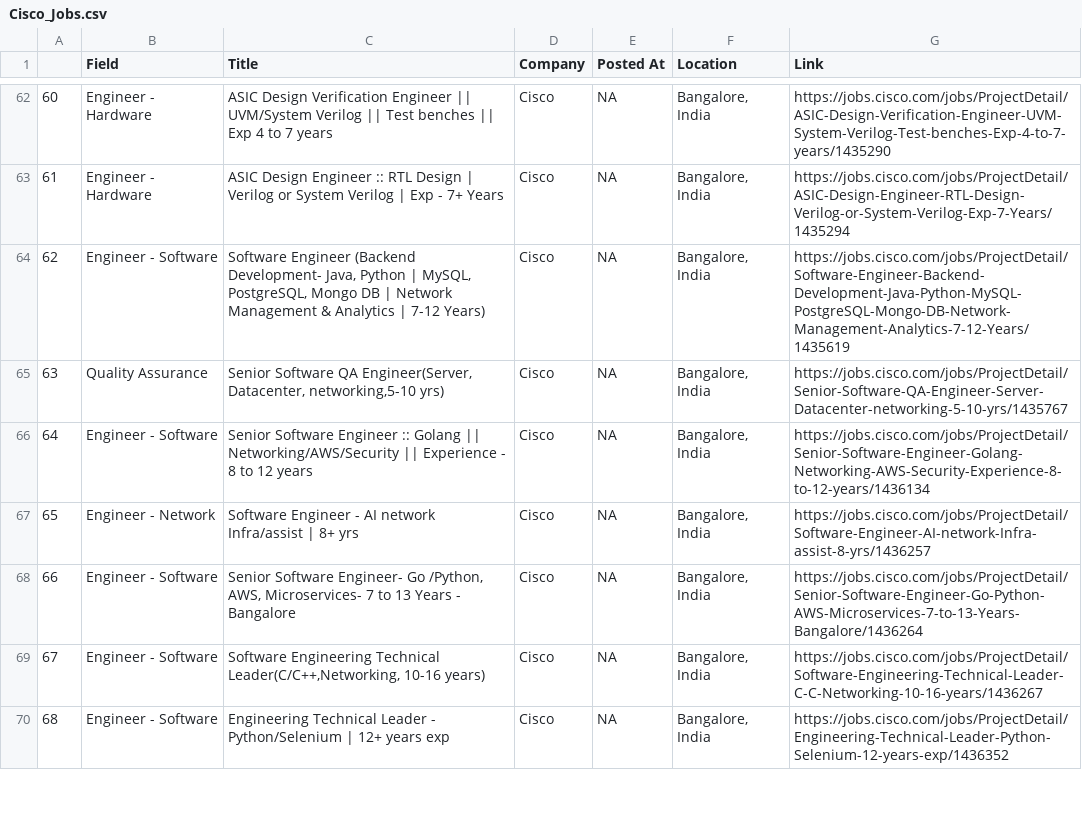
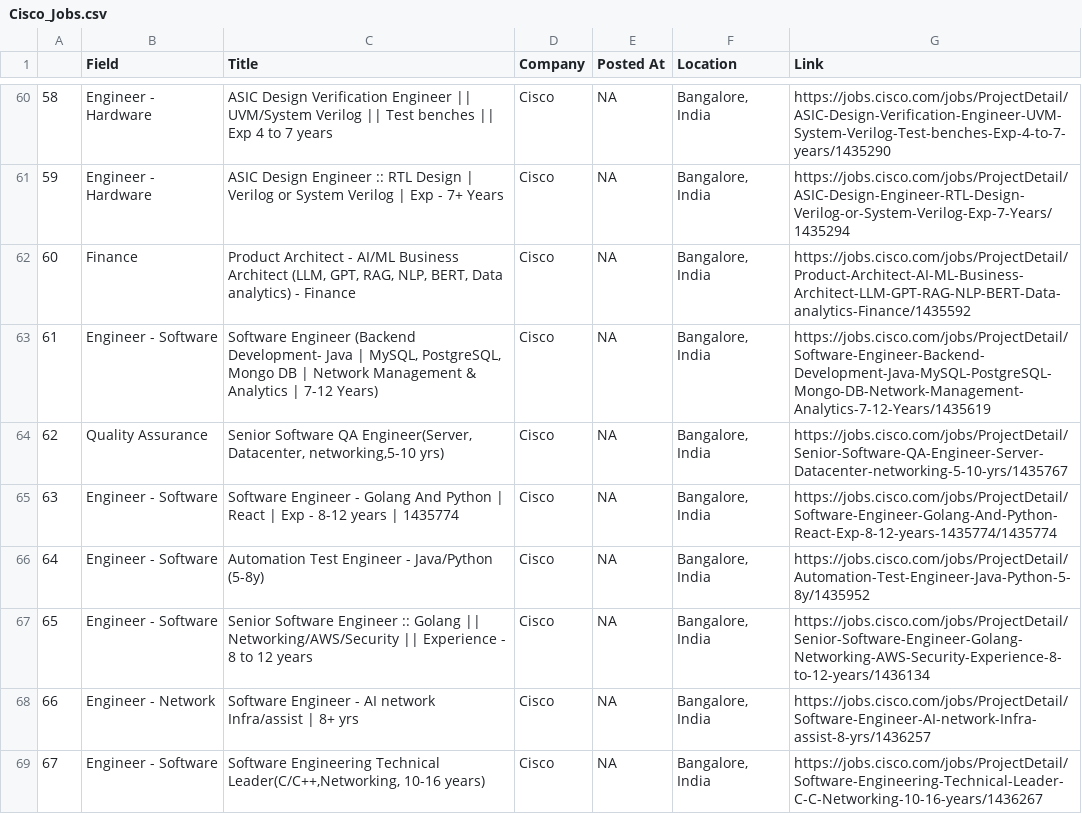
Before and after one commit to nitesh-chauhan-b/cold-email-generator, a CSV file: Web_Scrapping/collection/Cisco_Jobs.csv, drawn as a sheet; only a part is shown, gaps mark what is left out; the shorter side is filled out with more unchanged rows; removed rows and columns are numbered as before the commit, all else as after; the diff covers the shown part only; the diff names each change by its address in the sheet, - before the commit and + after, or states it on an @@ line.

```diff
--- a/Web_Scrapping/collection/Cisco_Jobs.csv
+++ b/Web_Scrapping/collection/Cisco_Jobs.csv
@@ column A renumbered between rows 2 and 93 @@
+row 62: 60 | Finance | Product Architect - AI/ML Business Architect (LLM, GPT, RAG, NLP, BERT, Data analytics) - Finance | Cisco | NA | Bangalore, India | https://jobs.cisco.com/jobs/ProjectDetail/Product-Architect-AI-ML-Business-Architect-LLM-GPT-RAG-NLP-BERT-Data-analytics-Finance/1435592
-C63 (Title): …(Backend Development- Java, Python | MySQL,…
+C63 (Title): …(Backend Development- Java | MySQL,…
-G63 (Link): https://jobs.cisco.com/jobs/ProjectDetail/Software-Engineer-Backend-Development-Java-Python-MySQL-PostgreSQL-Mongo-DB-Network-Management-Analytics-7-12-Years/1435619
+G63 (Link): https://jobs.cisco.com/jobs/ProjectDetail/Software-Engineer-Backend-Development-Java-MySQL-PostgreSQL-Mongo-DB-Network-Management-Analytics-7-12-Years/1435619
+row 65: 63 | Engineer - Software | Software Engineer - Golang And Python | React | Exp - 8-12 years | 1435774 | Cisco | NA | Bangalore, India | https://jobs.cisco.com/jobs/ProjectDetail/Software-Engineer-Golang-And-Python-React-Exp-8-12-years-1435774/1435774
+row 66: 64 | Engineer - Software | Automation Test Engineer - Java/Python (5-8y) | Cisco | NA | Bangalore, India | https://jobs.cisco.com/jobs/ProjectDetail/Automation-Test-Engineer-Java-Python-5-8y/1435952
-row 68: 66 | Engineer - Software | Senior Software Engineer- Go /Python, AWS, Microservices- 7 to 13 Years - Bangalore | Cisco | NA | Bangalore, India | https://jobs.cisco.com/jobs/ProjectDetail/Senior-Software-Engineer-Go-Python-AWS-Microservices-7-to-13-Years-Bangalore/1436264
```
Also changed, not shown: 11 added rows, 7 removed rows, 2 moved rows and 11 edited cells elsewhere in this file, Web_Scrapping/collection/Capgemini_Jobs.csv, Web_Scrapping/collection/Oracle_Jobs.csv, 48 other files.
